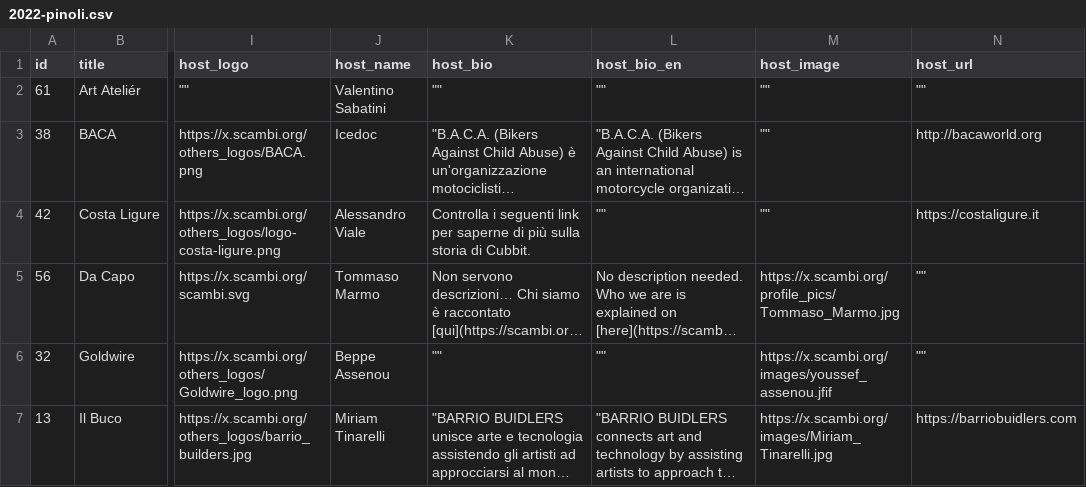
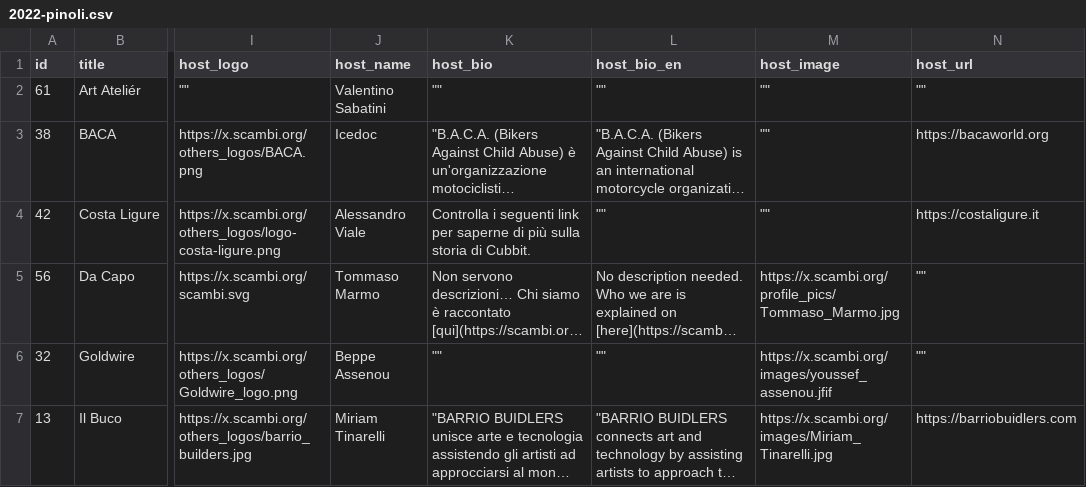
Before and after one commit to scambifestival/scambi.org, a CSV file: data/2022-pinoli.csv, drawn as a sheet; only a part is shown, gaps mark what is left out; long unchanged cells end in …; the diff names each change by its address in the sheet, - before the commit and + after, or states it on an @@ line.

```diff
--- a/data/2022-pinoli.csv
+++ b/data/2022-pinoli.csv
-N3 (host_url): http://bacaworld.org
+N3 (host_url): https://bacaworld.org
```
Also changed, not shown: data/2022-labs.csv, data/relations.csv, 3 other files.
